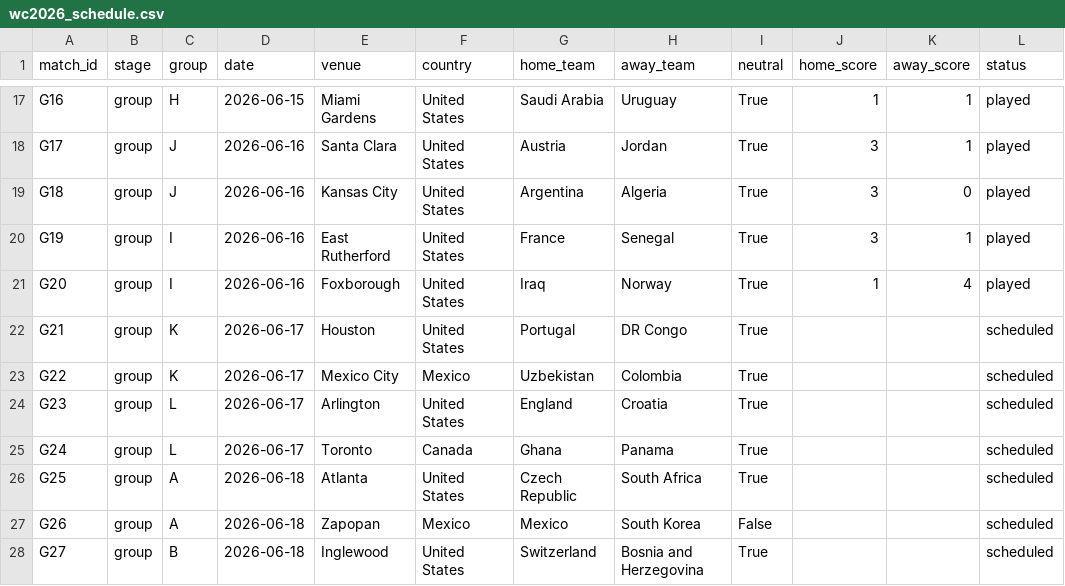
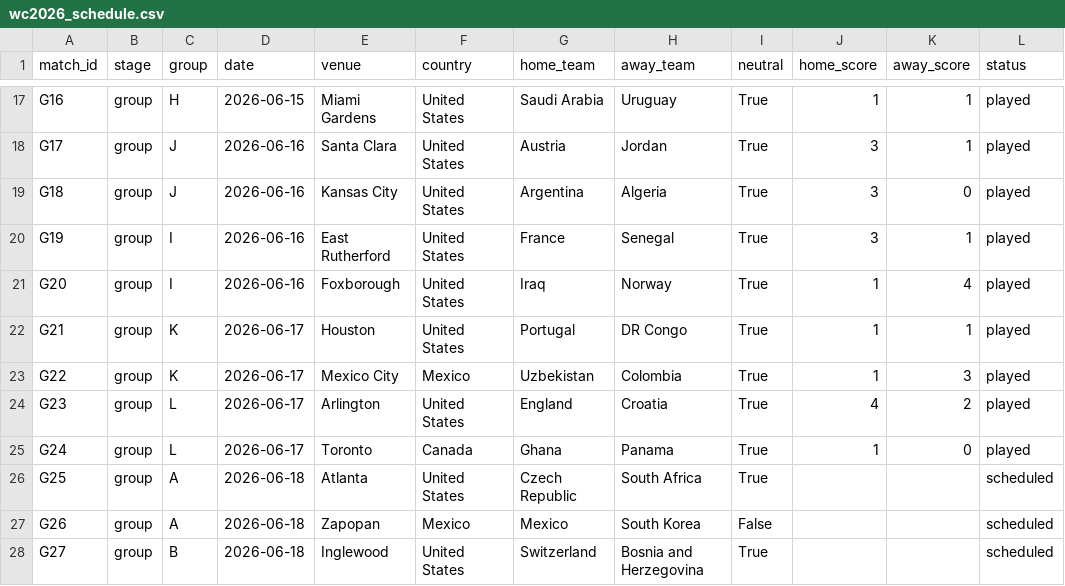
Before and after one commit to GeanPFC/MUNDIAL-, a CSV file: data/raw/wc2026_schedule.csv, drawn as a sheet; only a part is shown, gaps mark what is left out.

```diff
--- a/data/raw/wc2026_schedule.csv
+++ b/data/raw/wc2026_schedule.csv
@@ -21,6 +21,6 @@ G19,group,I,2026-06-16,East Rutherford,United States,France,Senegal,True,3,1,pla
 G20,group,I,2026-06-16,Foxborough,United States,Iraq,Norway,True,1,4,played
-G21,group,K,2026-06-17,Houston,United States,Portugal,DR Congo,True,,,scheduled
-G22,group,K,2026-06-17,Mexico City,Mexico,Uzbekistan,Colombia,True,,,scheduled
-G23,group,L,2026-06-17,Arlington,United States,England,Croatia,True,,,scheduled
-G24,group,L,2026-06-17,Toronto,Canada,Ghana,Panama,True,,,scheduled
+G21,group,K,2026-06-17,Houston,United States,Portugal,DR Congo,True,1,1,played
+G22,group,K,2026-06-17,Mexico City,Mexico,Uzbekistan,Colombia,True,1,3,played
+G23,group,L,2026-06-17,Arlington,United States,England,Croatia,True,4,2,played
+G24,group,L,2026-06-17,Toronto,Canada,Ghana,Panama,True,1,0,played
 G25,group,A,2026-06-18,Atlanta,United States,Czech Republic,South Africa,True,,,scheduled
```
Also changed, not shown: 2 other files.
